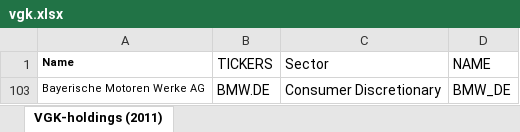
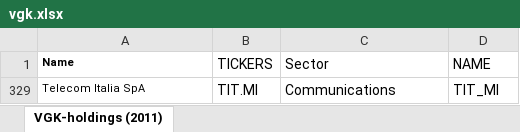
Before and after one commit to Juliansrami99/amazon, an Excel workbook: vgk.xlsx, sheet VGK-holdings (2011), drawn as a sheet; values as stored, in another font and other column widths than the file's, no borders; removed rows and columns are numbered as before the commit, all else as after; the diff names each change by its address in the sheet, - before the commit and + after, or states it on an @@ line.

```diff
--- a/vgk.xlsx (sheet VGK-holdings (2011))
+++ b/vgk.xlsx (sheet VGK-holdings (2011))
@@ row 103 hidden: Bayerische Motoren Werke AG | BMW.DE | Consumer Discretionary | BMW_DE @@
@@ row 329 unhidden: Telecom Italia SpA | TIT.MI | Communications | TIT_MI @@
```
Also changed, not shown: hidden cells, 1 other file.
